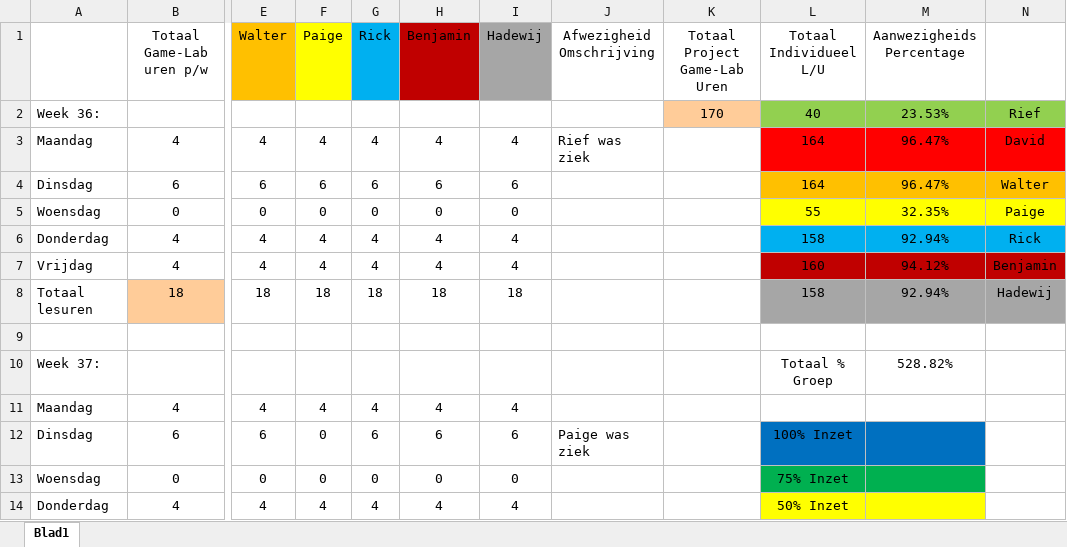
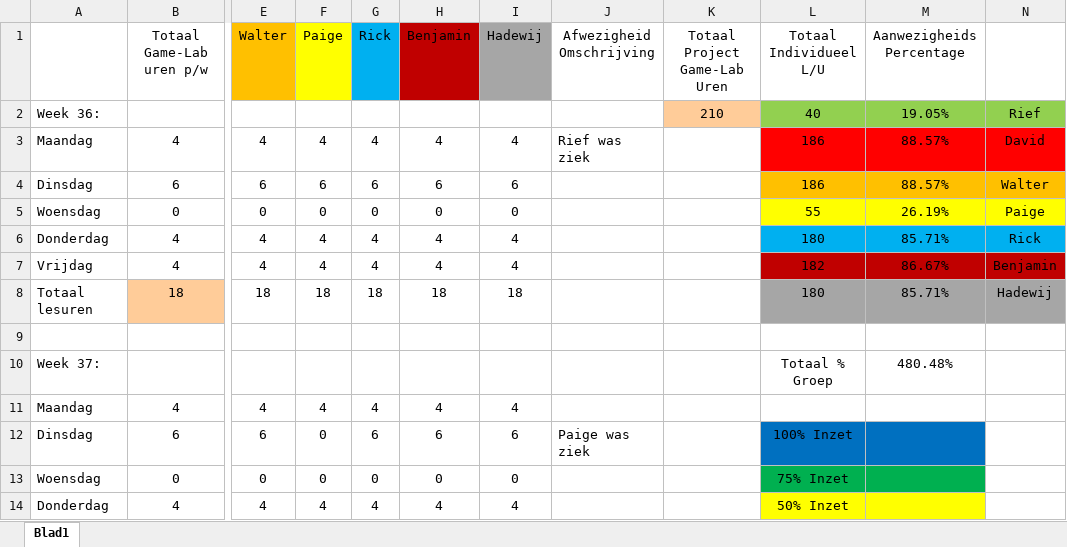
Before and after one commit to Sepi-Florez/Project-Ninja-Outbreak, an Excel workbook: Producer Dingen/Aanwezigheid GL-G5.xlsx, sheet Blad1, drawn as a sheet; only a part is shown, gaps mark what is left out; values as stored, in another font and other column widths than the file's, no borders; the diff covers the shown part only; the diff names each change by its address in the sheet, - before the commit and + after, or states it on an @@ line.

```diff
--- a/Producer Dingen/Aanwezigheid GL-G5.xlsx (sheet Blad1)
+++ b/Producer Dingen/Aanwezigheid GL-G5.xlsx (sheet Blad1)
-K2 (Totaal Project Game-Lab Uren): 170
+K2 (Totaal Project Game-Lab Uren): 210
-M2 (Aanwezigheids Percentage): 23.53%
+M2 (Aanwezigheids Percentage): 19.05%
-L3:L4 (Totaal Individueel L/U): 164
+L3:L4 (Totaal Individueel L/U): 186
-M3:M4 (Aanwezigheids Percentage): 96.47%
+M3:M4 (Aanwezigheids Percentage): 88.57%
-M5 (Aanwezigheids Percentage): 32.35%
+M5 (Aanwezigheids Percentage): 26.19%
-L6 (Totaal Individueel L/U): 158
+L6 (Totaal Individueel L/U): 180
-M6 (Aanwezigheids Percentage): 92.94%
+M6 (Aanwezigheids Percentage): 85.71%
-L7 (Totaal Individueel L/U): 160
+L7 (Totaal Individueel L/U): 182
-M7 (Aanwezigheids Percentage): 94.12%
+M7 (Aanwezigheids Percentage): 86.67%
-L8 (Totaal Individueel L/U): 158
+L8 (Totaal Individueel L/U): 180
-M8 (Aanwezigheids Percentage): 92.94%
+M8 (Aanwezigheids Percentage): 85.71%
-M10 (Aanwezigheids Percentage): 528.82%
+M10 (Aanwezigheids Percentage): 480.48%
```
Also changed, not shown: 6 added rows, 6 removed rows and 12 edited cells elsewhere in this sheet, 3 other files.
